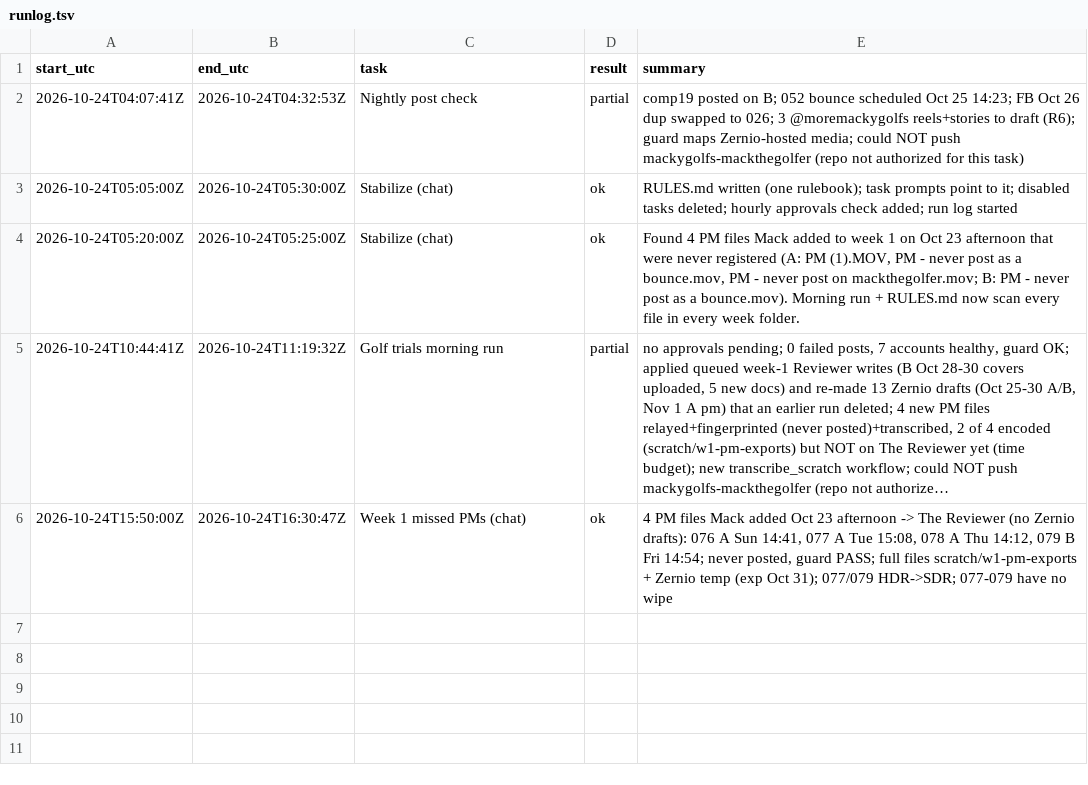
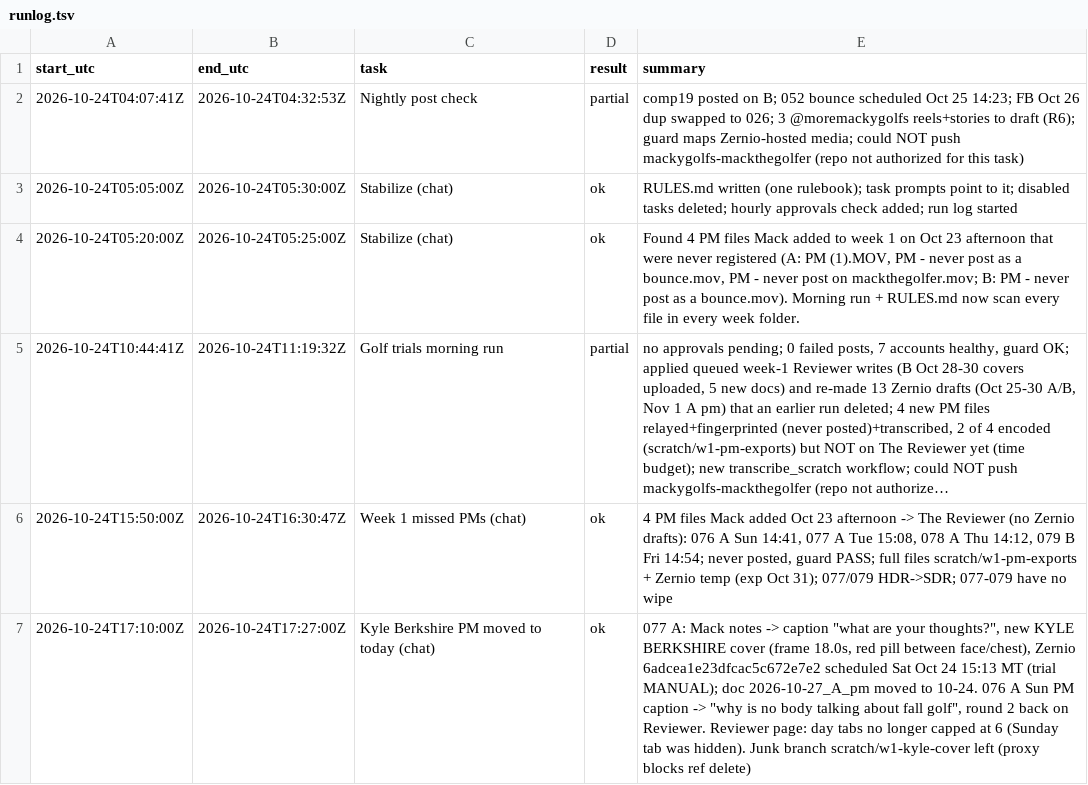
Before and after one commit to mack-fitz/clips, a TSV file: state/runlog.tsv, drawn as a sheet; long unchanged cells end in …; the diff names each change by its address in the sheet, - before the commit and + after, or states it on an @@ line.

```diff
--- a/state/runlog.tsv
+++ b/state/runlog.tsv
+row 7: 2026-10-24T17:10:00Z | 2026-10-24T17:27:00Z | Kyle Berkshire PM moved to today (chat) | ok | 077 A: Mack notes -> caption "what are your thoughts?", new KYLE BERKSHIRE cover (frame 18.0s, red pill between face/chest), Zernio 6adcea1e23dfcac5c672e7e2 scheduled Sat Oct 24 15:13 MT (trial MANUAL); doc 2026-10-27_A_pm moved to 10-24. 076 A Sun PM caption -> "why is no body talking about fall golf", round 2 back on Reviewer. Reviewer page: day tabs no longer capped at 6 (Sunday tab was hidden). Junk branch scratch/w1-kyle-cover left (proxy blocks ref delete)
```
